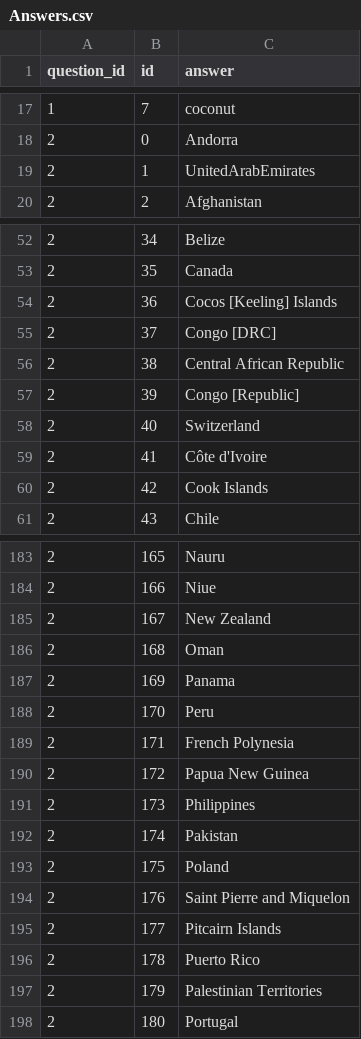
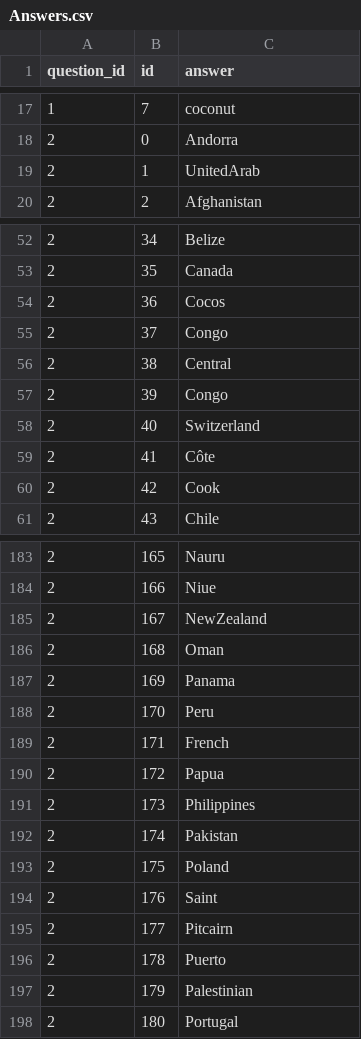
Before and after one commit to OnurHanGumus/TextOrDie, a CSV file: Assets/File/Answers.csv, drawn as a sheet; only a part is shown, gaps mark what is left out; the diff covers the shown part only.

```diff
--- a/Assets/File/Answers.csv
+++ b/Assets/File/Answers.csv
@@ -18,3 +18,3 @@
 2,0,Andorra
-2,1,UnitedArabEmirates
+2,1,UnitedArab
 2,2,Afghanistan
@@ -53,9 +53,9 @@
 2,35,Canada
-2,36,Cocos [Keeling] Islands
-2,37,Congo [DRC]
-2,38,Central African Republic
-2,39,Congo [Republic]
+2,36,Cocos
+2,37,Congo
+2,38,Central
+2,39,Congo
 2,40,Switzerland
-2,41,Côte d'Ivoire
-2,42,Cook Islands
+2,41,Côte
+2,42,Cook
 2,43,Chile
@@ -184,3 +184,3 @@
 2,166,Niue
-2,167,New Zealand
+2,167,NewZealand
 2,168,Oman
@@ -188,4 +188,4 @@
 2,170,Peru
-2,171,French Polynesia
-2,172,Papua New Guinea
+2,171,French
+2,172,Papua
 2,173,Philippines
@@ -193,6 +193,6 @@
 2,175,Poland
-2,176,Saint Pierre and Miquelon
-2,177,Pitcairn Islands
-2,178,Puerto Rico
-2,179,Palestinian Territories
+2,176,Saint
+2,177,Pitcairn
+2,178,Puerto
+2,179,Palestinian
 2,180,Portugal
```
Also changed, not shown: 38 edited cells elsewhere in this file, 22 other files.
